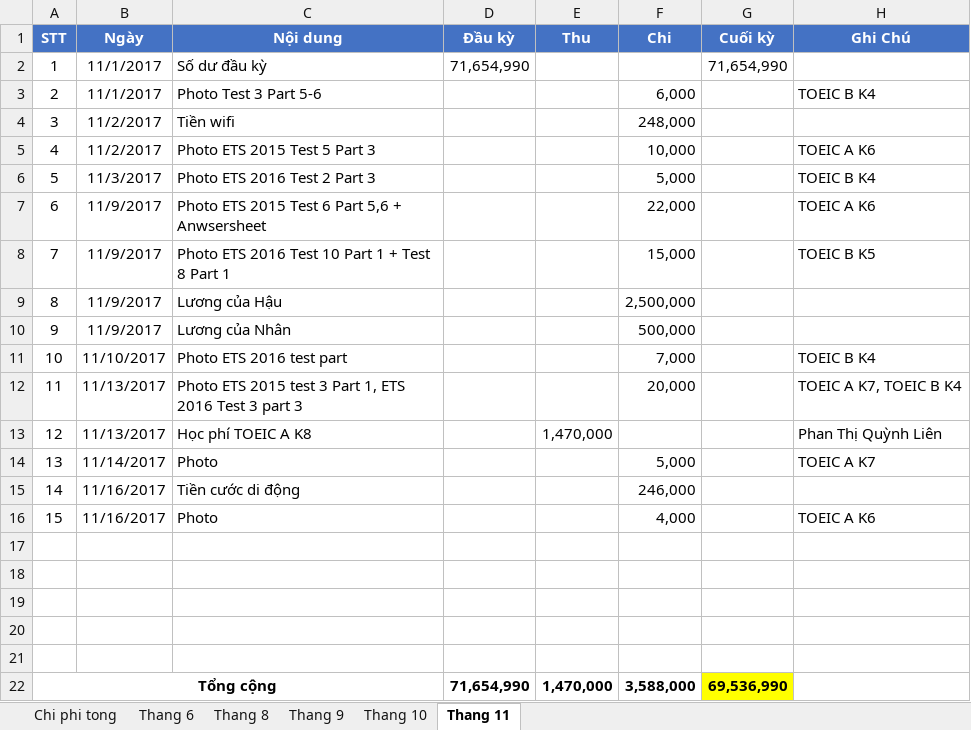
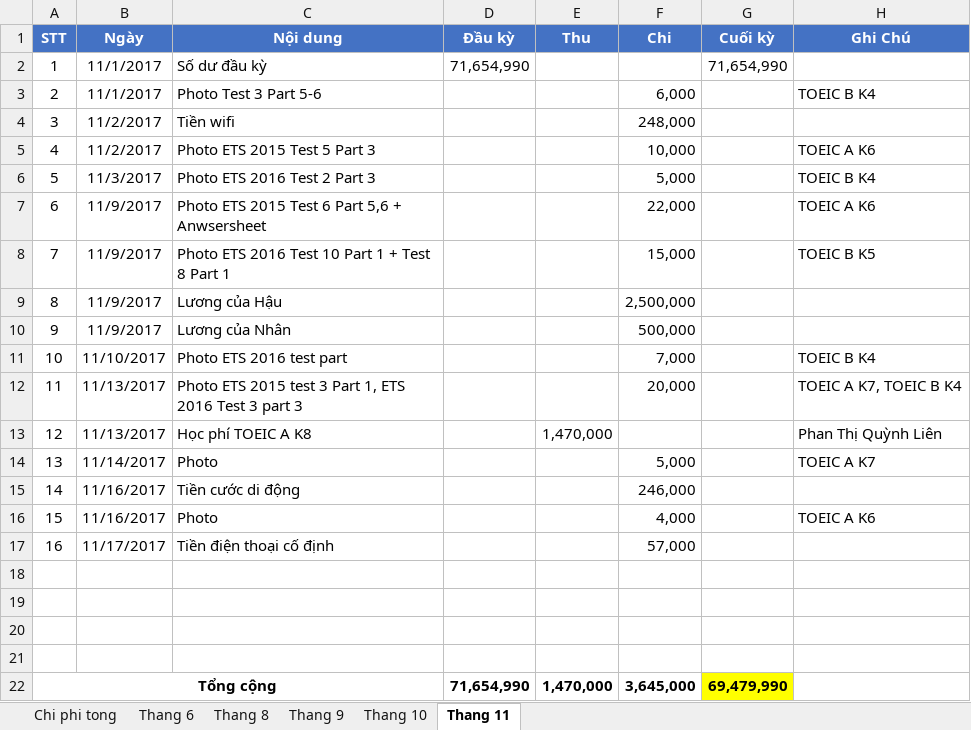
Before and after one commit to dhphong87/Success, an Excel workbook: Thu Chi 2017.xlsx, sheet Thang 11, drawn as a sheet; values as stored, in another font and other column widths than the file's, no borders; removed rows and columns are numbered as before the commit, all else as after; the diff names each change by its address in the sheet, - before the commit and + after, or states it on an @@ line.

```diff
--- a/Thu Chi 2017.xlsx (sheet Thang 11)
+++ b/Thu Chi 2017.xlsx (sheet Thang 11)
+row 17: 16 | 11/17/2017 | Tiền điện thoại cố định |  |  | 57,000
-row 21: (empty)
-F22 (Chi): 3,588,000
+F22 (Chi): 3,645,000
-G22 (Cuối kỳ): 69,536,990
+G22 (Cuối kỳ): 69,479,990
```
